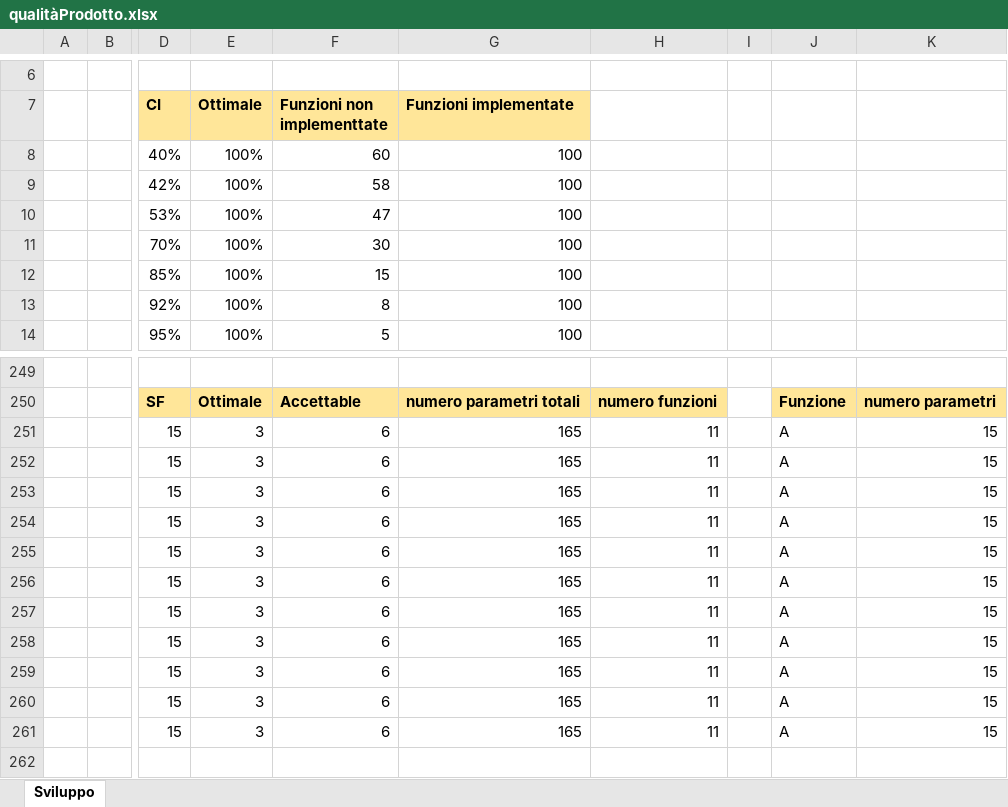
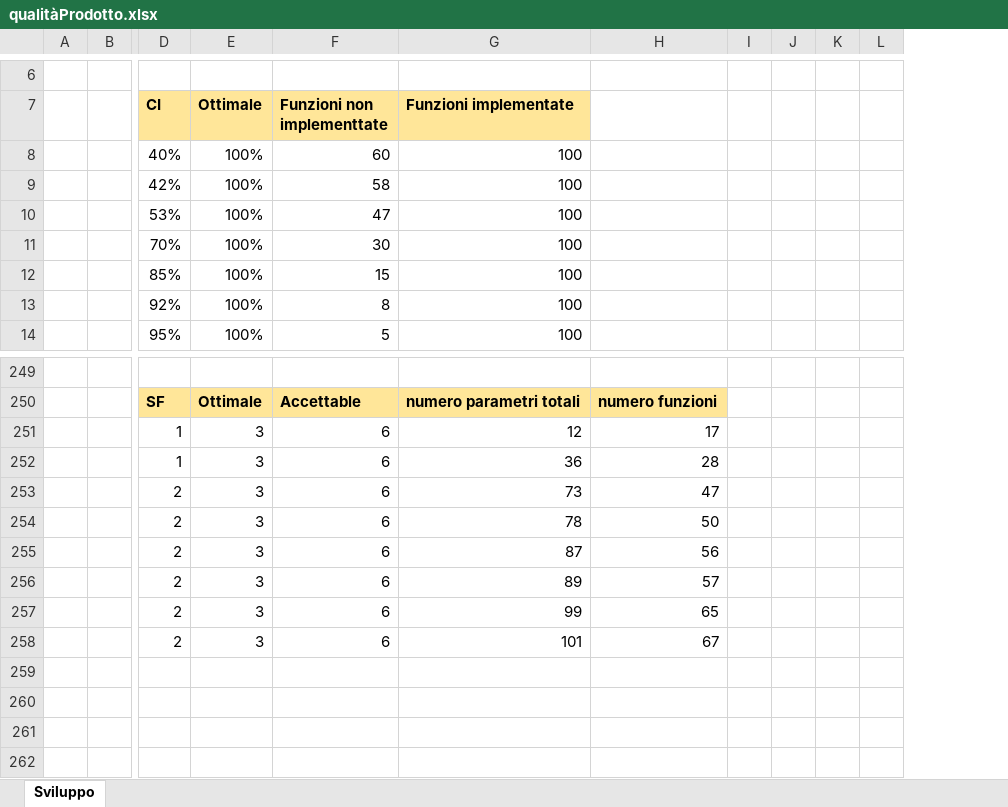
Before and after one commit to Omicron-Team/Documentazione, an Excel workbook: DocumentazioneEsterna/PianoDiQualifica/res/ResocontoAttivitaDiVerifica/res/metriche/grafici/qualitàProdotto/qualitàProdotto.xlsx, sheet Sviluppo, drawn as a sheet; only a part is shown, gaps mark what is left out; values as stored, in another font and other column widths than the file's, no borders; charts and pictures not drawn; removed rows and columns are numbered as before the commit, all else as after; rows hold the shown columns only; the diff covers the shown part only; the diff names each change by its address in the sheet, - before the commit and + after, or states it on an @@ line.

Commit message:
Inserimento dati in alcuni grafici

```diff
--- a/DocumentazioneEsterna/PianoDiQualifica/res/ResocontoAttivitaDiVerifica/res/metriche/grafici/qualitàProdotto/qualitàProdotto.xlsx (sheet Sviluppo)
+++ b/DocumentazioneEsterna/PianoDiQualifica/res/ResocontoAttivitaDiVerifica/res/metriche/grafici/qualitàProdotto/qualitàProdotto.xlsx (sheet Sviluppo)
-column I, empty
-column J, row 250: Funzione; rows 259-261: all A
-column K, row 250: numero parametri; rows 259-261: all 15
+column I, empty
+column J, empty
+column K, empty
+column L, empty
-row 251:  |  | 15 | 3 | 6 | 165 | 11 |  | A | 15
-row 252:  |  | 15 | 3 | 6 | 165 | 11 |  | A | 15
-row 253:  |  | 15 | 3 | 6 | 165 | 11 |  | A | 15
-row 254:  |  | 15 | 3 | 6 | 165 | 11 |  | A | 15
-row 255:  |  | 15 | 3 | 6 | 165 | 11 |  | A | 15
-row 256:  |  | 15 | 3 | 6 | 165 | 11 |  | A | 15
-row 257:  |  | 15 | 3 | 6 | 165 | 11 |  | A | 15
-row 258:  |  | 15 | 3 | 6 | 165 | 11 |  | A | 15
+row 251:  |  | 1 | 3 | 6 | 12 | 17
+row 252:  |  | 1 | 3 | 6 | 36 | 28
+row 253:  |  | 2 | 3 | 6 | 73 | 47
+row 254:  |  | 2 | 3 | 6 | 78 | 50
+row 255:  |  | 2 | 3 | 6 | 87 | 56
+row 256:  |  | 2 | 3 | 6 | 89 | 57
+row 257:  |  | 2 | 3 | 6 | 99 | 65
+row 258:  |  | 2 | 3 | 6 | 101 | 67
-row 259:  |  | 15 | 3 | 6 | 165 | 11 |  | A | 15
+row 259: (empty)
-row 260:  |  | 15 | 3 | 6 | 165 | 11 |  | A | 15
+row 260: (empty)
-row 261:  |  | 15 | 3 | 6 | 165 | 11 |  | A | 15
+row 261: (empty)
```
Also changed, not shown: 29 added rows, 29 removed rows, 97 edited cells and cell formats elsewhere in this sheet, formulas that keep their value, charts or pictures.
